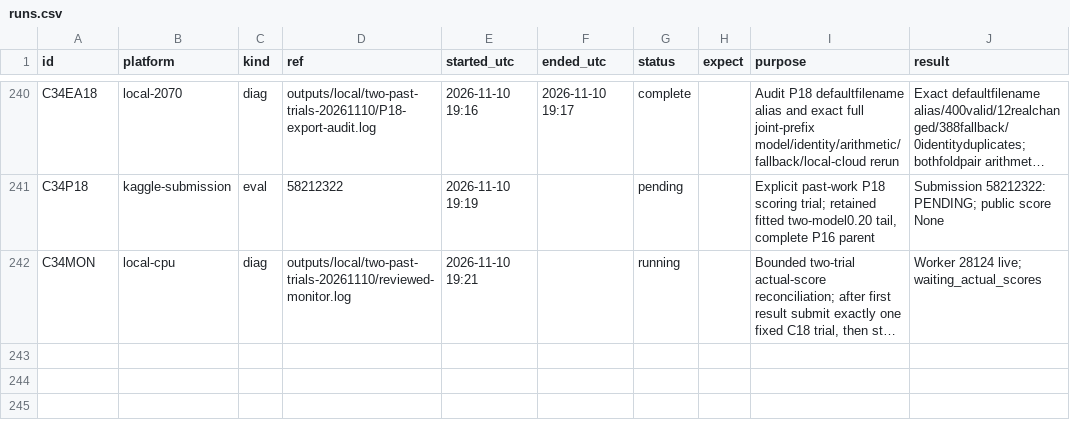
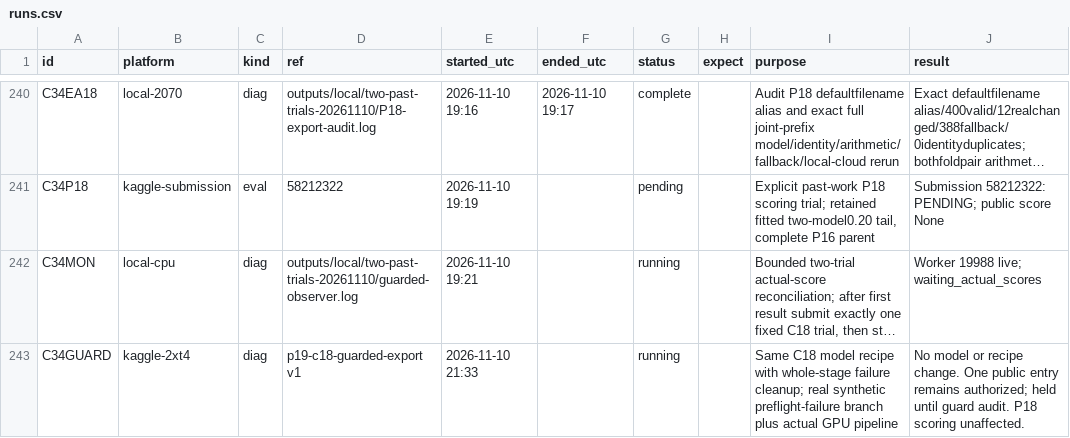
Before and after one commit to goldbar123467/Enveda-CASMI-2026---Molecule-ID-From-Mass-Spectra, a CSV file: runs.csv, drawn as a sheet; only a part is shown, gaps mark what is left out; long unchanged cells end in …; the diff names each change by its address in the sheet, - before the commit and + after, or states it on an @@ line.

Commit message:
Close demonstrated preflight baseline-file cleanup gap for remaining C18 trial

```diff
--- a/runs.csv
+++ b/runs.csv
-D242 (ref): outputs/local/two-past-trials-20261110/reviewed-monitor.log
+D242 (ref): outputs/local/two-past-trials-20261110/guarded-observer.log
-J242 (result): Worker 28124 live; waiting_actual_scores
+J242 (result): Worker 19988 live; waiting_actual_scores
+row 243: C34GUARD | kaggle-2xt4 | diag | p19-c18-guarded-export v1 | 2026-11-10 21:33 |  | running |  | Same C18 model recipe with whole-stage failure cleanup; real synthetic preflight-failure branch plus actual GPU pipeline | No model or recipe change. One public entry remains authorized; held until guard audit. P18 scoring unaffected.
```
Also changed, not shown: 15 other files.
